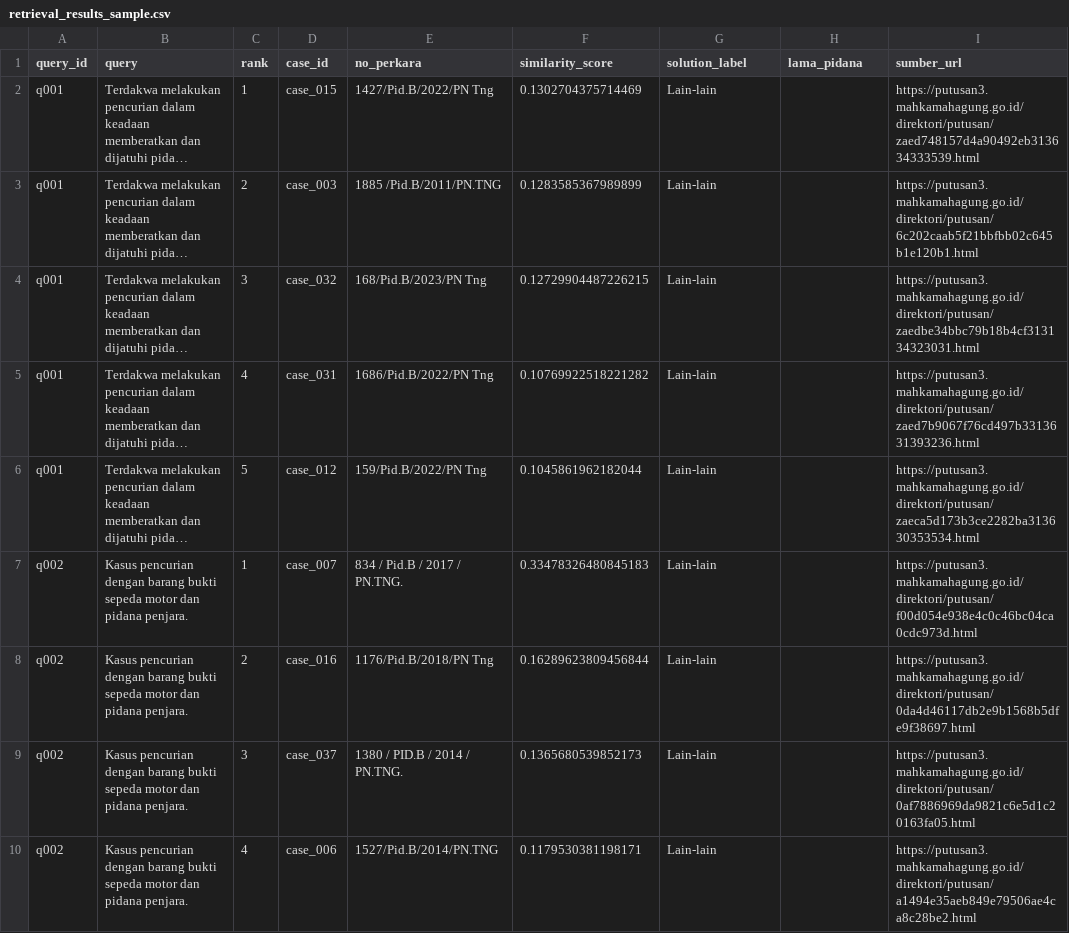
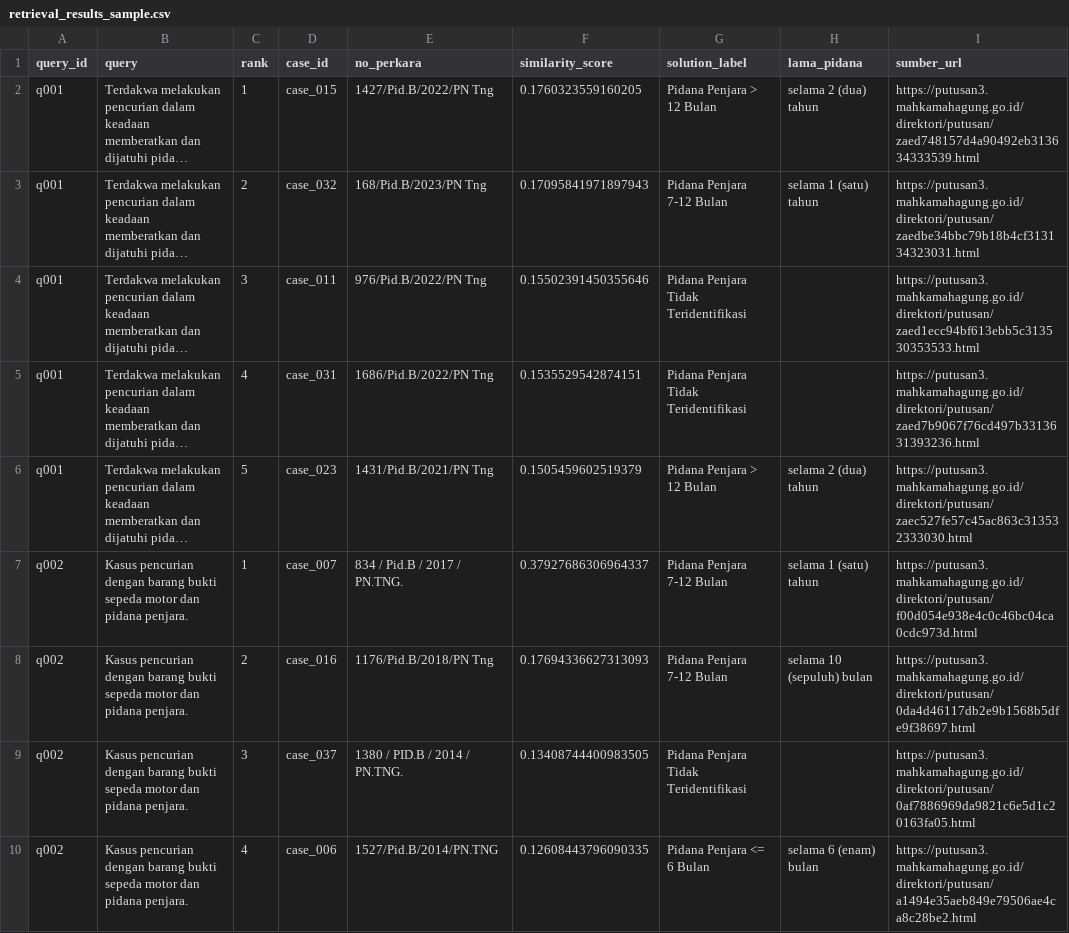
Before and after one commit to ilhamakbarjamil/Penalaran-Komputer-subcpmk-3, a CSV file: data/results/retrieval_results_sample.csv, drawn as a sheet; only a part is shown; long unchanged cells end in …; the diff covers the shown part only; the diff names each change by its address in the sheet, - before the commit and + after, or states it on an @@ line.

```diff
--- a/data/results/retrieval_results_sample.csv
+++ b/data/results/retrieval_results_sample.csv
-F2 (similarity_score): 0.1302704375714469
+F2 (similarity_score): 0.1760323559160205
-G2 (solution_label): Lain-lain
+G2 (solution_label): Pidana Penjara > 12 Bulan
-H2 (lama_pidana): (empty)
+H2 (lama_pidana): selama 2 (dua) tahun
-D3 (case_id): case_003
+D3 (case_id): case_032
-E3 (no_perkara): 1885 /Pid.B/2011/PN.TNG
+E3 (no_perkara): 168/Pid.B/2023/PN Tng
-F3 (similarity_score): 0.1283585367989899
+F3 (similarity_score): 0.17095841971897943
-G3 (solution_label): Lain-lain
+G3 (solution_label): Pidana Penjara 7-12 Bulan
-H3 (lama_pidana): (empty)
+H3 (lama_pidana): selama 1 (satu) tahun
-I3 (sumber_url): https://putusan3.mahkamahagung.go.id/direktori/putusan/6c202caab5f21bbfbb02c645b1e120b1.html
+I3 (sumber_url): https://putusan3.mahkamahagung.go.id/direktori/putusan/zaedbe34bbc79b18b4cf313134323031.html
-D4 (case_id): case_032
+D4 (case_id): case_011
-E4 (no_perkara): 168/Pid.B/2023/PN Tng
+E4 (no_perkara): 976/Pid.B/2022/PN Tng
-F4 (similarity_score): 0.12729904487226215
+F4 (similarity_score): 0.15502391450355646
-G4:G5 (solution_label): Lain-lain
+G4:G5 (solution_label): Pidana Penjara Tidak Teridentifikasi
-I4 (sumber_url): https://putusan3.mahkamahagung.go.id/direktori/putusan/zaedbe34bbc79b18b4cf313134323031.html
+I4 (sumber_url): https://putusan3.mahkamahagung.go.id/direktori/putusan/zaed1ecc94bf613ebb5c313530353533.html
-F5 (similarity_score): 0.10769922518221282
+F5 (similarity_score): 0.1535529542874151
-D6 (case_id): case_012
+D6 (case_id): case_023
-E6 (no_perkara): 159/Pid.B/2022/PN Tng
+E6 (no_perkara): 1431/Pid.B/2021/PN Tng
-F6 (similarity_score): 0.1045861962182044
+F6 (similarity_score): 0.1505459602519379
-G6 (solution_label): Lain-lain
+G6 (solution_label): Pidana Penjara > 12 Bulan
-H6 (lama_pidana): (empty)
+H6 (lama_pidana): selama 2 (dua) tahun
-I6 (sumber_url): https://putusan3.mahkamahagung.go.id/direktori/putusan/zaeca5d173b3ce2282ba313630353534.html
+I6 (sumber_url): https://putusan3.mahkamahagung.go.id/direktori/putusan/zaec527fe57c45ac863c313532333030.html
-F7 (similarity_score): 0.33478326480845183
+F7 (similarity_score): 0.37927686306964337
-G7:G8 (solution_label): Lain-lain
+G7:G8 (solution_label): Pidana Penjara 7-12 Bulan
-H7 (lama_pidana): (empty)
+H7 (lama_pidana): selama 1 (satu) tahun
-F8 (similarity_score): 0.16289623809456844
+F8 (similarity_score): 0.17694336627313093
-H8 (lama_pidana): (empty)
+H8 (lama_pidana): selama 10 (sepuluh) bulan
-F9 (similarity_score): 0.1365680539852173
+F9 (similarity_score): 0.13408744400983505
-G9 (solution_label): Lain-lain
+G9 (solution_label): Pidana Penjara Tidak Teridentifikasi
-F10 (similarity_score): 0.1179530381198171
+F10 (similarity_score): 0.12608443796090335
-G10 (solution_label): Lain-lain
+G10 (solution_label): Pidana Penjara <= 6 Bulan
-H10 (lama_pidana): (empty)
+H10 (lama_pidana): selama 6 (enam) bulan
```
Also changed, not shown: 80 edited cells elsewhere in this file, data/eval/prediction_eval_detail.csv, data/eval/retrieval_eval_detail.csv, 12 other files.
